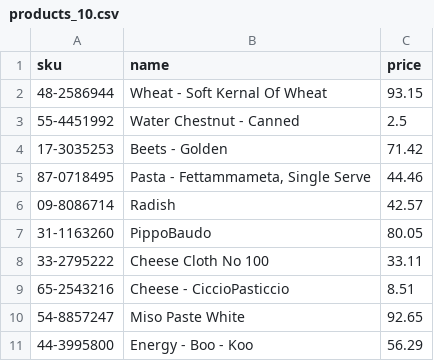
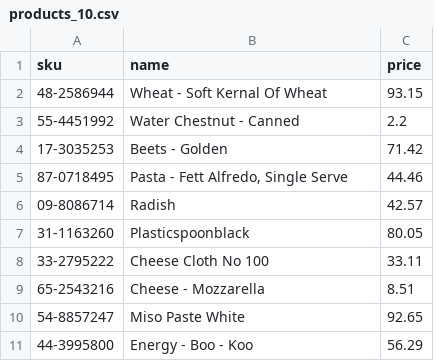
Before and after one commit to andou/ideal-octo-waffle, a CSV file: sample/products_10.csv, drawn as a sheet.

Commit message:
chore(data): data changes

```diff
--- a/sample/products_10.csv
+++ b/sample/products_10.csv
@@ -2,9 +2,9 @@ sku,name,price
 48-2586944,Wheat - Soft Kernal Of Wheat,93.15
-55-4451992,Water Chestnut - Canned,2.5
+55-4451992,Water Chestnut - Canned,2.2
 17-3035253,Beets - Golden,71.42
-87-0718495,"Pasta - Fettammameta, Single Serve",44.46
+87-0718495,"Pasta - Fett Alfredo, Single Serve",44.46
 09-8086714,Radish,42.57
-31-1163260,PippoBaudo,80.05
+31-1163260,Plasticspoonblack,80.05
 33-2795222,Cheese Cloth No 100,33.11
-65-2543216,Cheese - CiccioPasticcio,8.51
+65-2543216,Cheese - Mozzarella,8.51
 54-8857247,Miso Paste White,92.65
```
